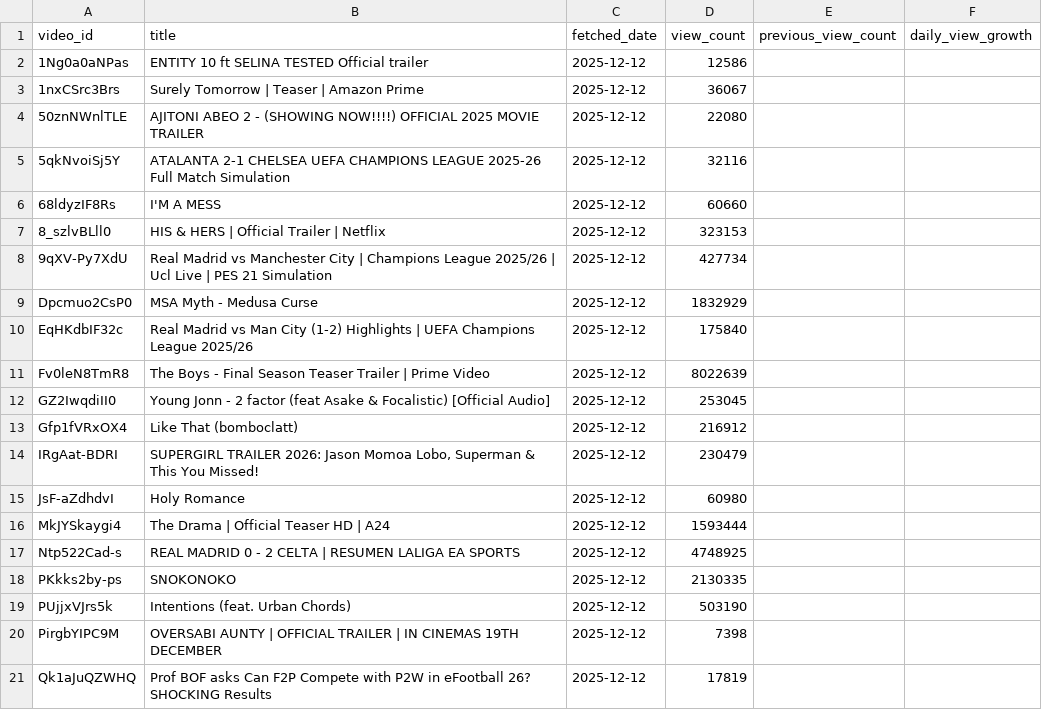
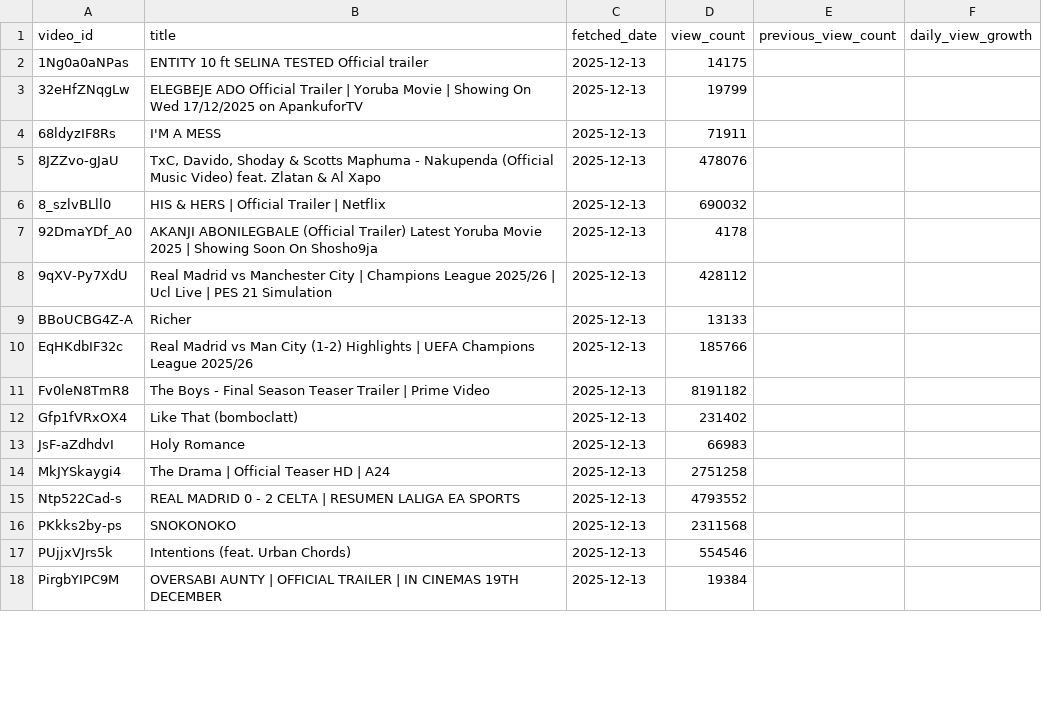
Before and after one commit to chinedumsunday/youtube_pipeline, a CSV file: results/daily_growth.csv, drawn as a sheet; only a part is shown; the diff covers the shown part only.

Commit message:
issues with loading data (Idempotency issue) solved

```diff
--- a/results/daily_growth.csv
+++ b/results/daily_growth.csv
@@ -1,21 +1,18 @@
 video_id,title,fetched_date,view_count,previous_view_count,daily_view_growth
-1Ng0a0aNPas,ENTITY 10 ft SELINA TESTED Official trailer,2025-12-12,12586,,
-1nxCSrc3Brs,Surely Tomorrow | Teaser | Amazon Prime,2025-12-12,36067,,
-50znNWnlTLE,AJITONI ABEO 2 - (SHOWING NOW!!!!) OFFICIAL 2025 MOVIE TRAILER,2025-12-12,22080,,
-5qkNvoiSj5Y,ATALANTA 2-1 CHELSEA UEFA CHAMPIONS LEAGUE 2025-26 Full Match Simulation,2025-12-12,32116,,
-68ldyzIF8Rs,I'M A MESS,2025-12-12,60660,,
-8_szlvBLll0,HIS & HERS | Official Trailer | Netflix,2025-12-12,323153,,
-9qXV-Py7XdU,Real Madrid vs Manchester City | Champions League 2025/26 | Ucl Live | PES 21 Simulation,2025-12-12,427734,,
-Dpcmuo2CsP0,MSA Myth - Medusa Curse,2025-12-12,1832929,,
-EqHKdbIF32c,Real Madrid vs Man City (1-2) Highlights | UEFA Champions League 2025/26,2025-12-12,175840,,
-Fv0leN8TmR8,The Boys - Final Season Teaser Trailer | Prime Video,2025-12-12,8022639,,
-GZ2IwqdiII0,Young Jonn - 2 factor (feat Asake & Focalistic) [Official Audio],2025-12-12,253045,,
-Gfp1fVRxOX4,Like That (bomboclatt),2025-12-12,216912,,
-IRgAat-BDRI,"SUPERGIRL TRAILER 2026: Jason Momoa Lobo, Superman & This You Missed!",2025-12-12,230479,,
-JsF-aZdhdvI,Holy Romance,2025-12-12,60980,,
-MkJYSkaygi4,The Drama | Official Teaser HD | A24,2025-12-12,1593444,,
-Ntp522Cad-s,REAL MADRID 0 - 2 CELTA | RESUMEN LALIGA EA SPORTS,2025-12-12,4748925,,
-PKkks2by-ps,SNOKONOKO,2025-12-12,2130335,,
-PUjjxVJrs5k,Intentions (feat. Urban Chords),2025-12-12,503190,,
-PirgbYIPC9M,OVERSABI AUNTY | OFFICIAL TRAILER | IN CINEMAS 19TH DECEMBER,2025-12-12,7398,,
-Qk1aJuQZWHQ,Prof BOF asks Can F2P Compete with P2W in eFootball 26? SHOCKING Results,2025-12-12,17819,,
+1Ng0a0aNPas,ENTITY 10 ft SELINA TESTED Official trailer,2025-12-13,14175,,
+32eHfZNqgLw,ELEGBEJE ADO Official Trailer | Yoruba Movie | Showing  On Wed 17/12/2025 on ApankuforTV,2025-12-13,19799,,
+68ldyzIF8Rs,I'M A MESS,2025-12-13,71911,,
+8JZZvo-gJaU,"TxC, Davido, Shoday & Scotts Maphuma - Nakupenda (Official Music Video) feat. Zlatan & Al Xapo",2025-12-13,478076,,
+8_szlvBLll0,HIS & HERS | Official Trailer | Netflix,2025-12-13,690032,,
+92DmaYDf_A0,AKANJI ABONILEGBALE (Official Trailer) Latest Yoruba Movie 2025 | Showing Soon On Shosho9ja ,2025-12-13,4178,,
+9qXV-Py7XdU,Real Madrid vs Manchester City | Champions League 2025/26 | Ucl Live | PES 21 Simulation,2025-12-13,428112,,
+BBoUCBG4Z-A,Richer,2025-12-13,13133,,
+EqHKdbIF32c,Real Madrid vs Man City (1-2) Highlights | UEFA Champions League 2025/26,2025-12-13,185766,,
+Fv0leN8TmR8,The Boys - Final Season Teaser Trailer | Prime Video,2025-12-13,8191182,,
+Gfp1fVRxOX4,Like That (bomboclatt),2025-12-13,231402,,
+JsF-aZdhdvI,Holy Romance,2025-12-13,66983,,
+MkJYSkaygi4,The Drama | Official Teaser HD | A24,2025-12-13,2751258,,
+Ntp522Cad-s,REAL MADRID 0 - 2 CELTA | RESUMEN LALIGA EA SPORTS,2025-12-13,4793552,,
+PKkks2by-ps,SNOKONOKO,2025-12-13,2311568,,
+PUjjxVJrs5k,Intentions (feat. Urban Chords),2025-12-13,554546,,
+PirgbYIPC9M,OVERSABI AUNTY | OFFICIAL TRAILER | IN CINEMAS 19TH DECEMBER,2025-12-13,19384,,
```
Also changed, not shown: 10 added rows, 7 removed rows and 46 edited cells elsewhere in this file, results/channel_insights.csv, results/daily_rank_movement.csv, 6 other files.
